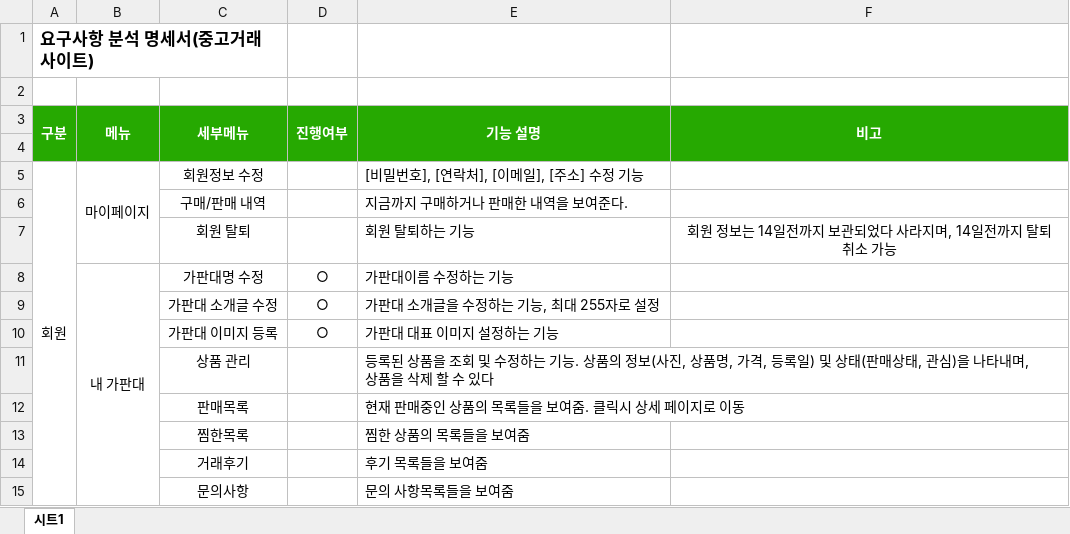
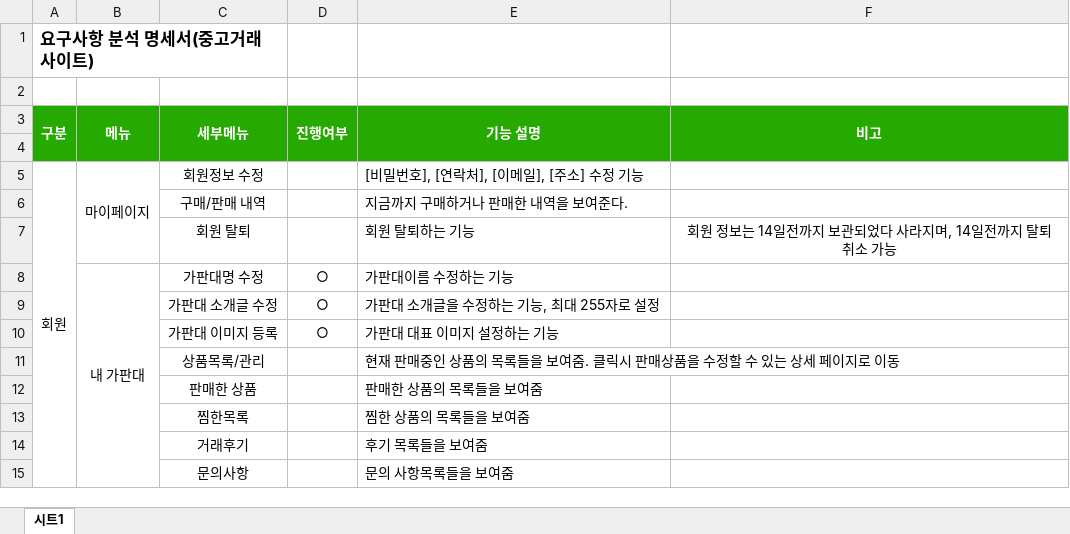
Before and after one commit to dlsodnd123/portfolioReference, an Excel workbook: 요구사항분석_명세서_이래웅.xlsx, sheet 시트1, drawn as a sheet; only a part is shown; values as stored, in another font and other column widths than the file's, no borders; removed rows and columns are numbered as before the commit, all else as after; ↵ is a line break in a cell; the diff names each change by its address in the sheet, - before the commit and + after, or states it on an @@ line.

Commit message:
요구사항분석 명세서 내용추가 및 수정

```diff
--- a/요구사항분석_명세서_이래웅.xlsx (sheet 시트1)
+++ b/요구사항분석_명세서_이래웅.xlsx (sheet 시트1)
-row 11:  |  | 상품 관리 |  | 등록된 상품을 조회 및 수정하는 기능. 상품의 정보(사진, 상품명, 가격, 등록일) 및 상태(판매상태, 관심)을 나타내며, ↵ 상품을 삭제 할 수 있다
-row 12:  |  | 판매목록 |  | 현재 판매중인 상품의 목록들을 보여줌. 클릭시 상세 페이지로 이동
+row 11:  |  | 상품목록/관리 |  | 현재 판매중인 상품의 목록들을 보여줌. 클릭시 판매상품을 수정할 수 있는 상세 페이지로 이동
+row 12:  |  | 판매한 상품 |  | 판매한 상품의 목록들을 보여줌
```
